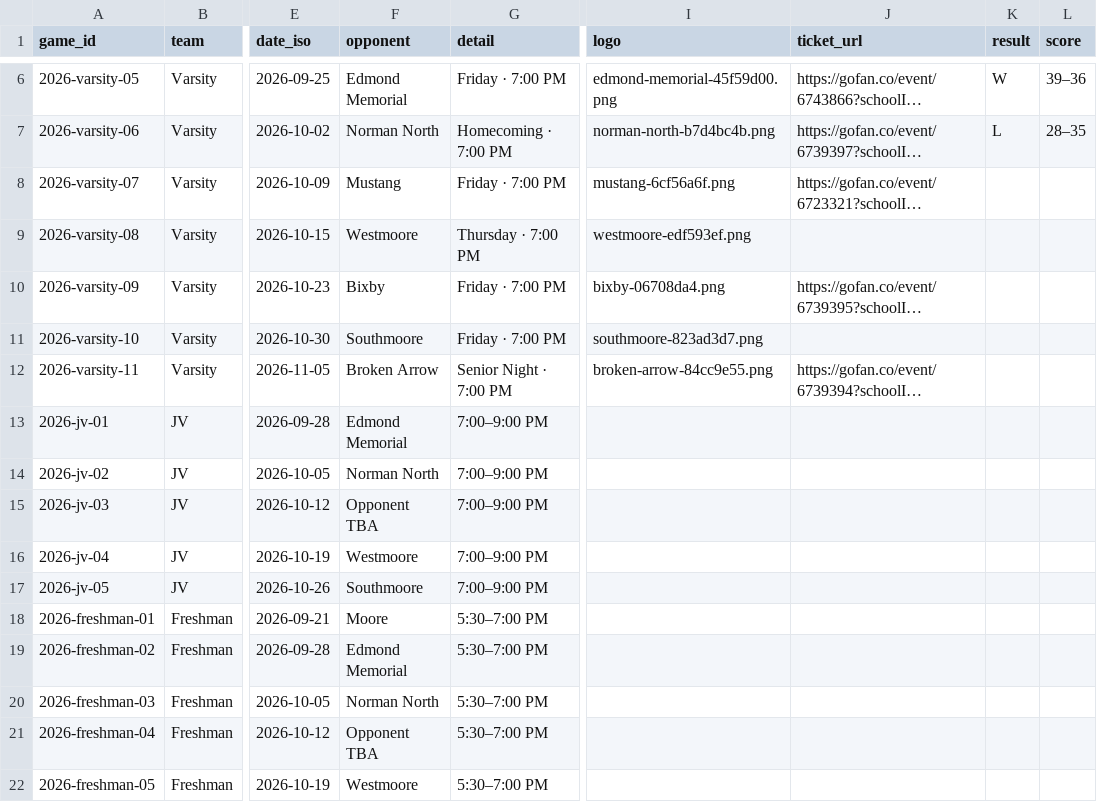
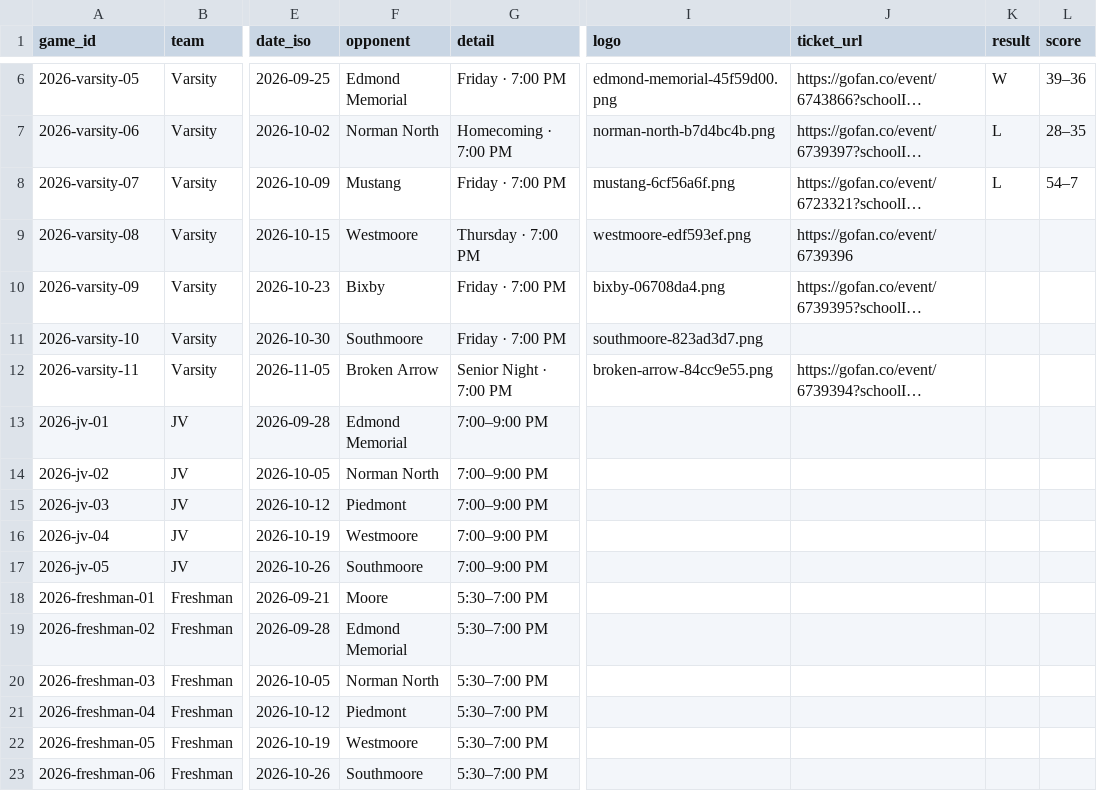
Before and after one commit to dust10ingram/edmond-north-football, a CSV file: data/schedules.csv, drawn as a sheet; only a part is shown, gaps mark what is left out; the shorter side is filled out with more unchanged rows; long unchanged cells end in …; the diff names each change by its address in the sheet, - before the commit and + after, or states it on an @@ line.

Commit message:
Update Mustang result and upcoming schedules

```diff
--- a/data/schedules.csv
+++ b/data/schedules.csv
-K8 (result): (empty)
+K8 (result): L
-L8 (score): (empty)
+L8 (score): 54–7
-J9 (ticket_url): (empty)
+J9 (ticket_url): https://gofan.co/event/6739396
-F15 (opponent): Opponent TBA
+F15 (opponent): Piedmont
-F21 (opponent): Opponent TBA
+F21 (opponent): Piedmont
```
Also changed, not shown: static/data/schedules.csv, 1 other file.
